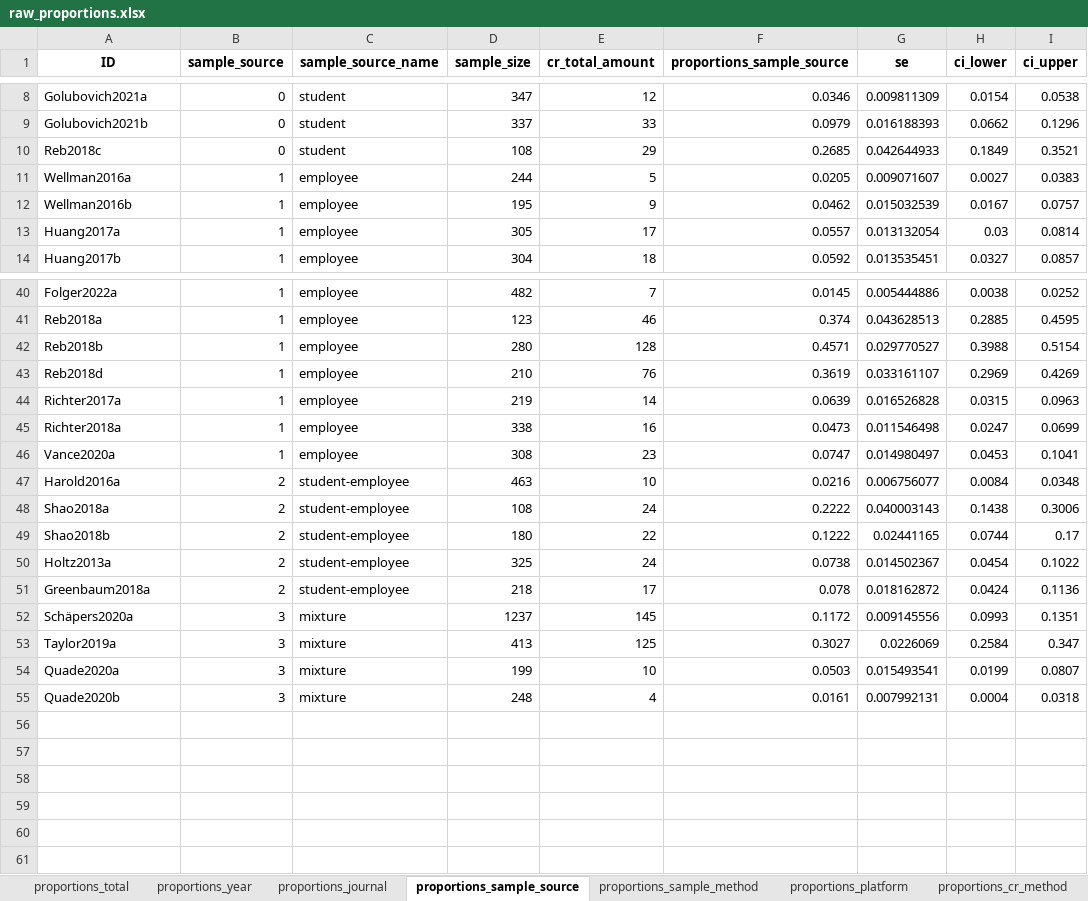
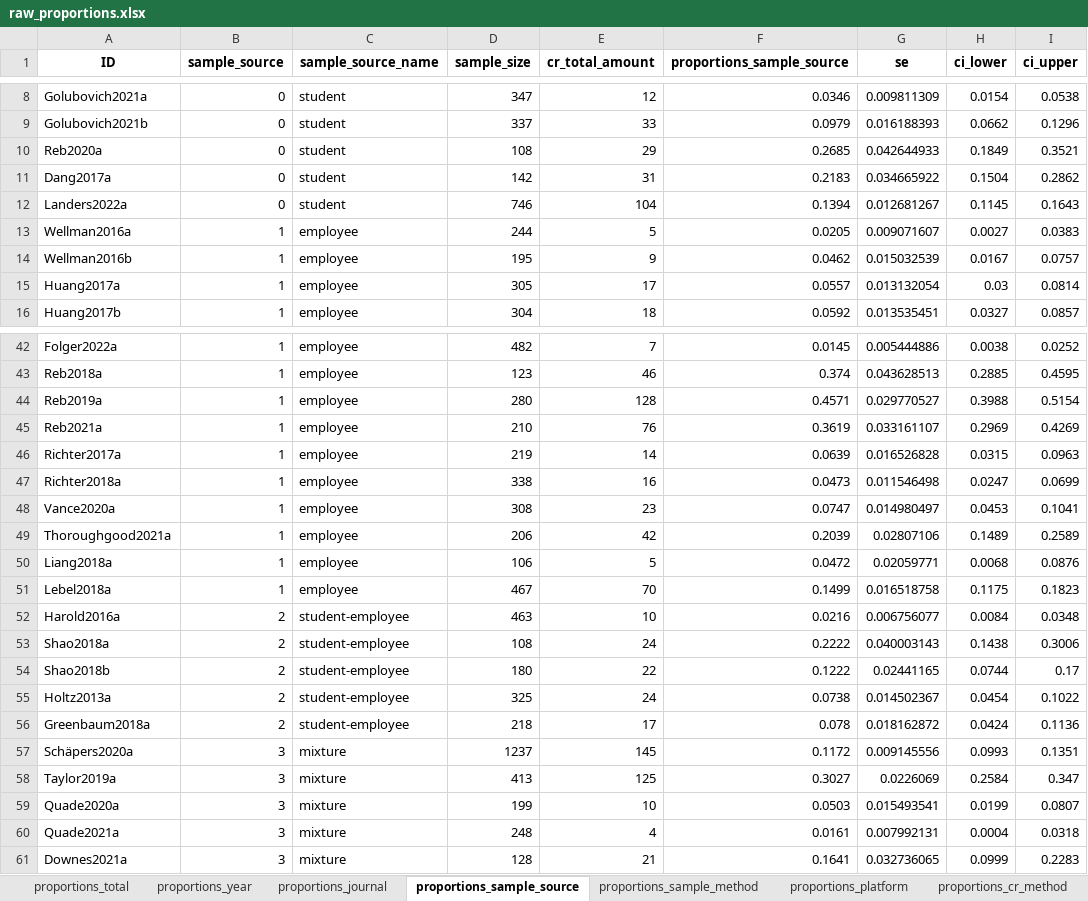
Before and after one commit to cory-moore/careless_response_meta_analysis, an Excel workbook: results/raw_proportions.xlsx, sheet proportions_sample_source, drawn as a sheet; only a part is shown, gaps mark what is left out; values as stored, in another font and other column widths than the file's, no borders; addresses are those after the commit; the diff names each change by its address in the sheet, - before the commit and + after, or states it on an @@ line.

```diff
--- a/results/raw_proportions.xlsx (sheet proportions_sample_source)
+++ b/results/raw_proportions.xlsx (sheet proportions_sample_source)
-A10 (ID): Reb2018c
+A10 (ID): Reb2020a
+row 11: Dang2017a | 0 | student | 142 | 31 | 0.2183 | 0.034665922 | 0.1504 | 0.2862
+row 12: Landers2022a | 0 | student | 746 | 104 | 0.1394 | 0.012681267 | 0.1145 | 0.1643
-A44 (ID): Reb2018b
+A44 (ID): Reb2019a
-A45 (ID): Reb2018d
+A45 (ID): Reb2021a
+row 49: Thoroughgood2021a | 1 | employee | 206 | 42 | 0.2039 | 0.02807106 | 0.1489 | 0.2589
+row 50: Liang2018a | 1 | employee | 106 | 5 | 0.0472 | 0.02059771 | 0.0068 | 0.0876
+row 51: Lebel2018a | 1 | employee | 467 | 70 | 0.1499 | 0.016518758 | 0.1175 | 0.1823
-A60 (ID): Quade2020b
+A60 (ID): Quade2021a
+row 61: Downes2021a | 3 | mixture | 128 | 21 | 0.1641 | 0.032736065 | 0.0999 | 0.2283
```
Also changed, not shown: sheet proportions_cr_type, sheet proportions_cr_method, sheet proportions_year, sheet proportions_sample_method, sheet proportions_journal, sheet proportions_total, 1 more sheet, results/frequencies.xlsx, 13 other files.
